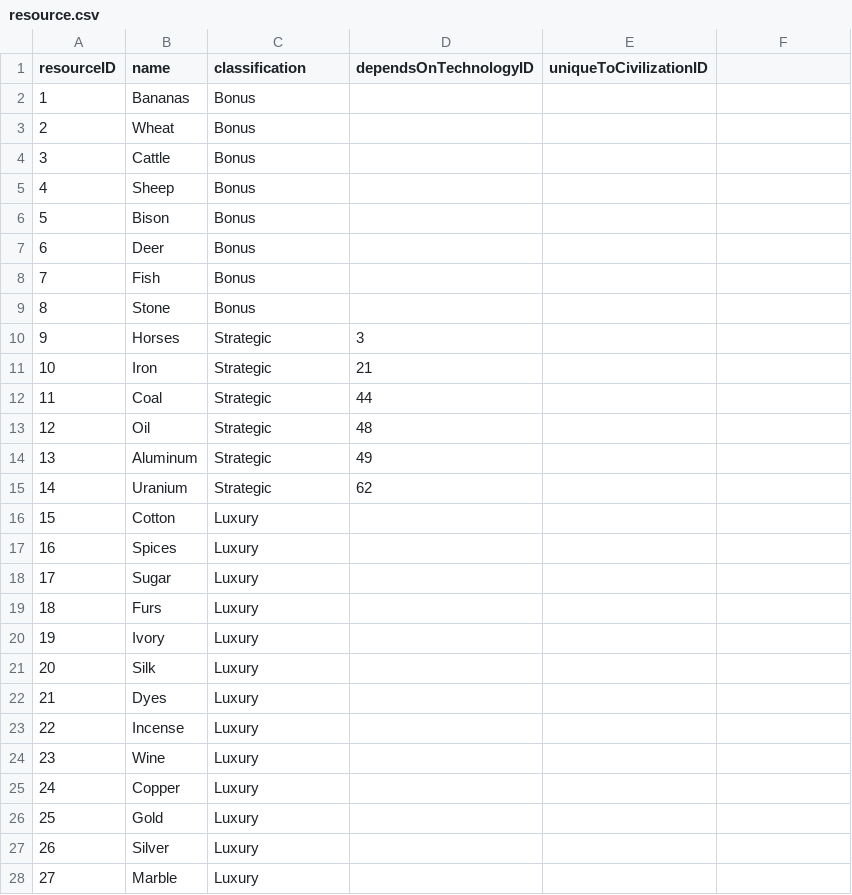
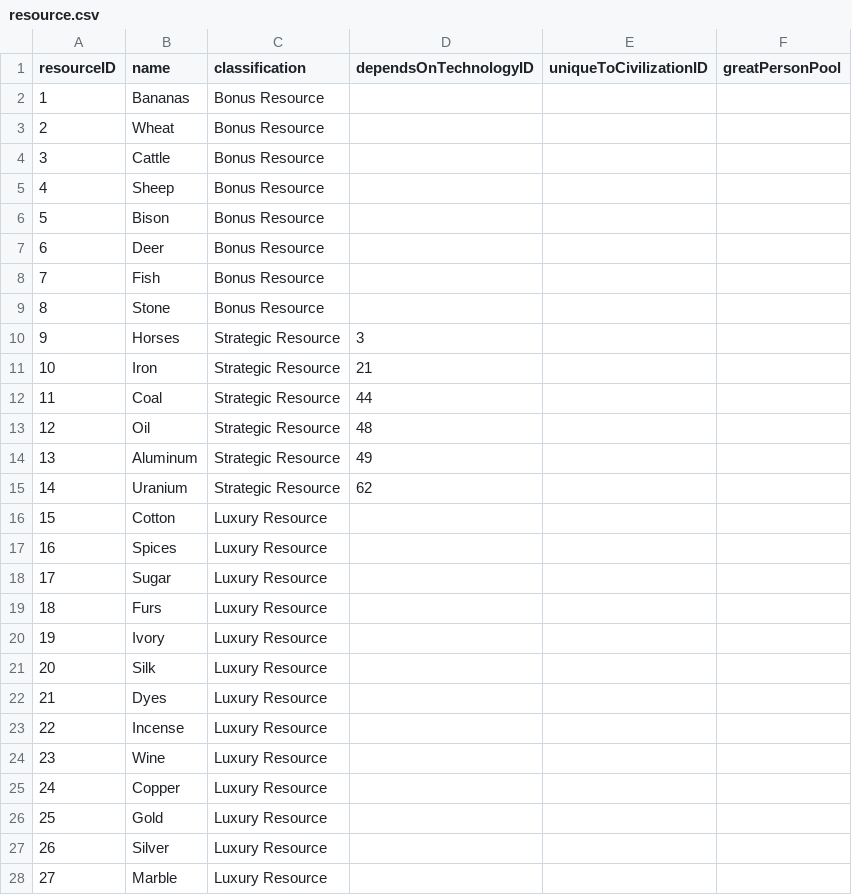
Before and after one commit to djarratt/civilization-data-science, a CSV file: data/raw/resource.csv, drawn as a sheet; only a part is shown; the diff covers the shown part only.

Commit message:
TODOs, citizens, great works

```diff
--- a/data/raw/resource.csv
+++ b/data/raw/resource.csv
@@ -1,28 +1,28 @@
-resourceID,name,classification,dependsOnTechnologyID,uniqueToCivilizationID
-1,Bananas,Bonus,,
-2,Wheat,Bonus,,
-3,Cattle,Bonus,,
-4,Sheep,Bonus,,
-5,Bison,Bonus,,
-6,Deer,Bonus,,
-7,Fish,Bonus,,
-8,Stone,Bonus,,
-9,Horses,Strategic,3,
-10,Iron,Strategic,21,
-11,Coal,Strategic,44,
-12,Oil,Strategic,48,
-13,Aluminum,Strategic,49,
-14,Uranium,Strategic,62,
-15,Cotton,Luxury,,
-16,Spices,Luxury,,
-17,Sugar,Luxury,,
-18,Furs,Luxury,,
-19,Ivory,Luxury,,
-20,Silk,Luxury,,
-21,Dyes,Luxury,,
-22,Incense,Luxury,,
-23,Wine,Luxury,,
-24,Copper,Luxury,,
-25,Gold,Luxury,,
-26,Silver,Luxury,,
-27,Marble,Luxury,,
+resourceID,name,classification,dependsOnTechnologyID,uniqueToCivilizationID,greatPersonPool
+1,Bananas,Bonus Resource,,,
+2,Wheat,Bonus Resource,,,
+3,Cattle,Bonus Resource,,,
+4,Sheep,Bonus Resource,,,
+5,Bison,Bonus Resource,,,
+6,Deer,Bonus Resource,,,
+7,Fish,Bonus Resource,,,
+8,Stone,Bonus Resource,,,
+9,Horses,Strategic Resource,3,,
+10,Iron,Strategic Resource,21,,
+11,Coal,Strategic Resource,44,,
+12,Oil,Strategic Resource,48,,
+13,Aluminum,Strategic Resource,49,,
+14,Uranium,Strategic Resource,62,,
+15,Cotton,Luxury Resource,,,
+16,Spices,Luxury Resource,,,
+17,Sugar,Luxury Resource,,,
+18,Furs,Luxury Resource,,,
+19,Ivory,Luxury Resource,,,
+20,Silk,Luxury Resource,,,
+21,Dyes,Luxury Resource,,,
+22,Incense,Luxury Resource,,,
+23,Wine,Luxury Resource,,,
+24,Copper,Luxury Resource,,,
+25,Gold,Luxury Resource,,,
+26,Silver,Luxury Resource,,,
+27,Marble,Luxury Resource,,,
```
Also changed, not shown: 9 added rows and 13 edited cells elsewhere in this file, 3 other files.
